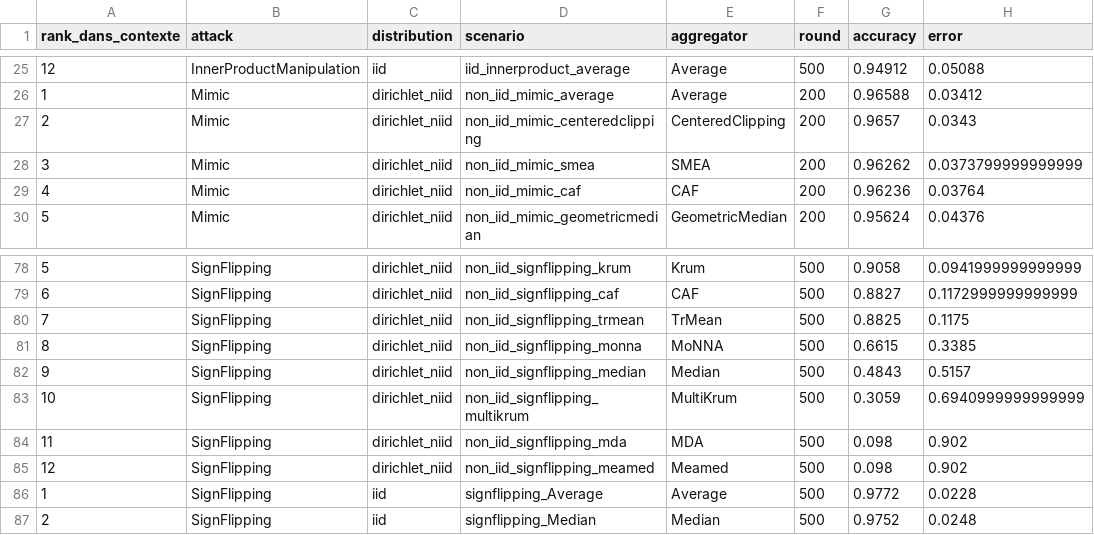
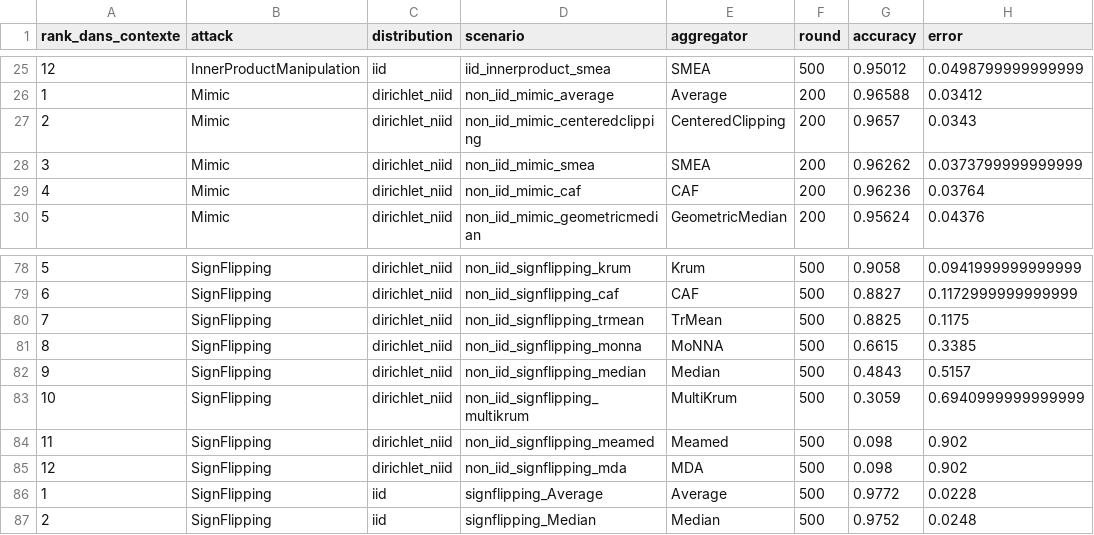
Before and after one commit to abbesamy/federated_learning_internship, a CSV file: resultats_experiences/comparaison_par_attaque/resume_par_attaque.csv, drawn as a sheet; only a part is shown, gaps mark what is left out; the diff covers the shown part only; the diff names each change by its address in the sheet, - before the commit and + after, or states it on an @@ line.

```diff
--- a/resultats_experiences/comparaison_par_attaque/resume_par_attaque.csv
+++ b/resultats_experiences/comparaison_par_attaque/resume_par_attaque.csv
-D25 (scenario): iid_innerproduct_average
+D25 (scenario): iid_innerproduct_smea
-E25 (aggregator): Average
+E25 (aggregator): SMEA
-G25 (accuracy): 0.94912
+G25 (accuracy): 0.95012
-H25 (error): 0.05088
+H25 (error): 0.0498799999999999
-D84 (scenario): non_iid_signflipping_mda
+D84 (scenario): non_iid_signflipping_meamed
-E84 (aggregator): MDA
+E84 (aggregator): Meamed
-D85 (scenario): non_iid_signflipping_meamed
+D85 (scenario): non_iid_signflipping_mda
-E85 (aggregator): Meamed
+E85 (aggregator): MDA
```
Also changed, not shown: 1 added row, 1 removed row and 30 edited cells elsewhere in this file, resultats_experiences/comparaison_par_attaque/meilleur_agregateur_par_attaque.csv, 1 other file.
